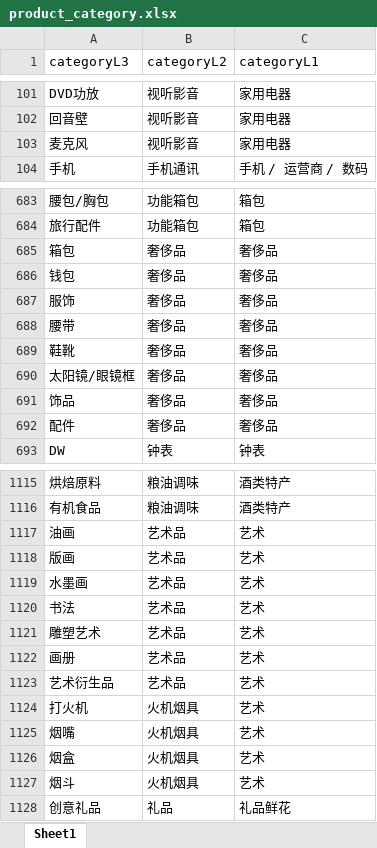
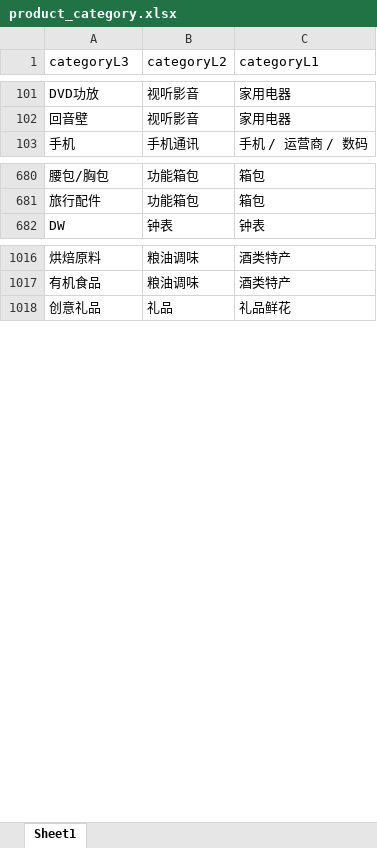
Before and after one commit to kapbc/kapcb, an Excel workbook: src/main/resources/doc/product_category.xlsx, sheet Sheet1, drawn as a sheet; only a part is shown, gaps mark what is left out; values as stored, in another font and other column widths than the file's, no borders; the diff covers the shown part only; the diff names each change by its address in the sheet, - before the commit and + after, or states it on an @@ line.

```diff
--- a/src/main/resources/doc/product_category.xlsx (sheet Sheet1)
+++ b/src/main/resources/doc/product_category.xlsx (sheet Sheet1)
-row 103: 麦克风 | 视听影音 | 家用电器
-row 685: 箱包 | 奢侈品 | 奢侈品
-row 686: 钱包 | 奢侈品 | 奢侈品
-row 687: 服饰 | 奢侈品 | 奢侈品
-row 688: 腰带 | 奢侈品 | 奢侈品
-row 689: 鞋靴 | 奢侈品 | 奢侈品
-row 690: 太阳镜/眼镜框 | 奢侈品 | 奢侈品
-row 691: 饰品 | 奢侈品 | 奢侈品
-row 692: 配件 | 奢侈品 | 奢侈品
-row 1117: 油画 | 艺术品 | 艺术
-row 1118: 版画 | 艺术品 | 艺术
-row 1119: 水墨画 | 艺术品 | 艺术
-row 1120: 书法 | 艺术品 | 艺术
-row 1121: 雕塑艺术 | 艺术品 | 艺术
-row 1122: 画册 | 艺术品 | 艺术
-row 1123: 艺术衍生品 | 艺术品 | 艺术
-row 1124: 打火机 | 火机烟具 | 艺术
-row 1125: 烟嘴 | 火机烟具 | 艺术
-row 1126: 烟盒 | 火机烟具 | 艺术
-row 1127: 烟斗 | 火机烟具 | 艺术
```
Also changed, not shown: 90 removed rows and 48 edited cells elsewhere in this sheet, 4 other files.
